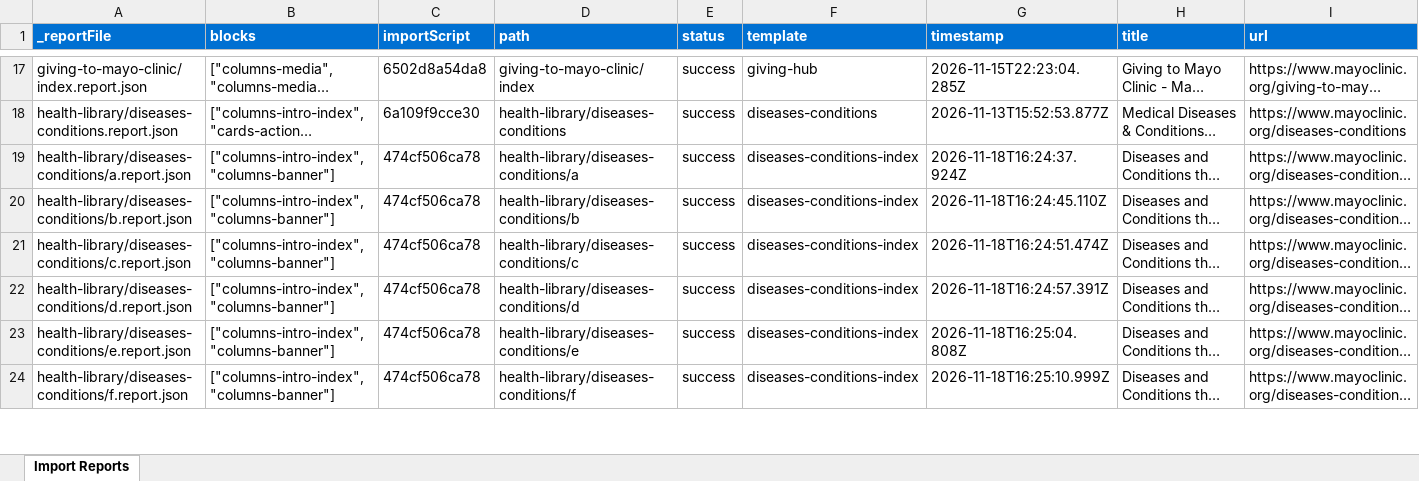
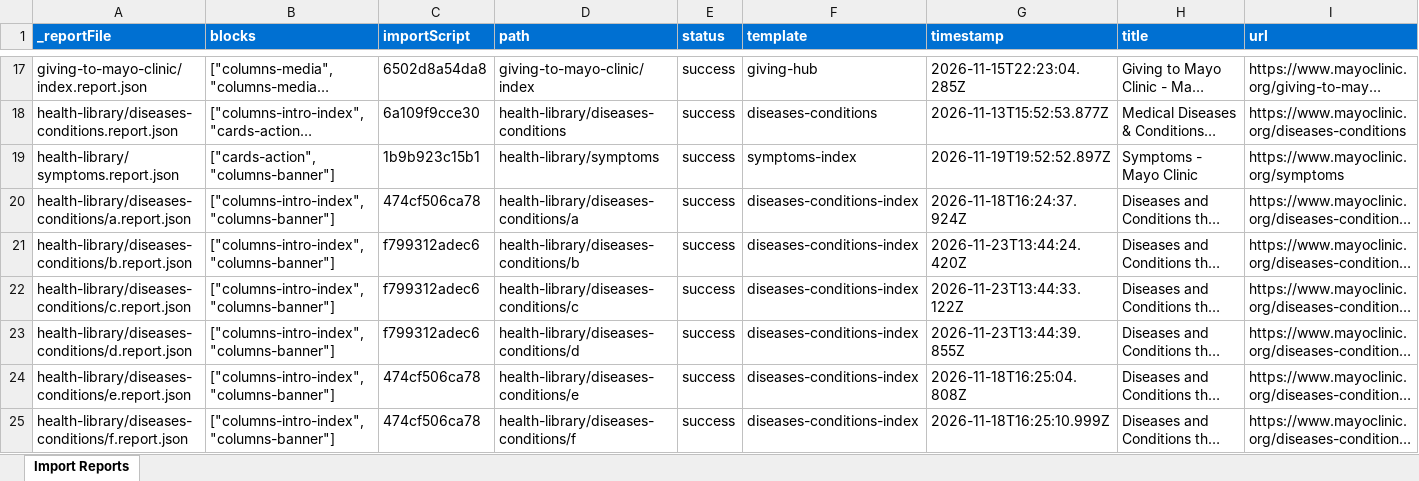
Before and after one commit to charronadobe/mayo-rdda, an Excel workbook: tools/importer/reports/import-diseases-conditions-index.report.xlsx, sheet Import Reports, drawn as a sheet; only a part is shown, gaps mark what is left out; long unchanged cells end in …; values as stored, in another font and other column widths than the file's, no borders; addresses are those after the commit; the diff covers the shown part only; the diff names each change by its address in the sheet, - before the commit and + after, or states it on an @@ line.

```diff
--- a/tools/importer/reports/import-diseases-conditions-index.report.xlsx (sheet Import Reports)
+++ b/tools/importer/reports/import-diseases-conditions-index.report.xlsx (sheet Import Reports)
+row 19: health-library/symptoms.report.json | ["cards-action","columns-banner"] | 1b9b923c15b1 | health-library/symptoms | success | symptoms-index | 2026-11-19T19:52:52.897Z | Symptoms - Mayo Clinic | https://www.mayoclinic.org/symptoms
-C21:C23 (importScript): 474cf506ca78
+C21:C23 (importScript): f799312adec6
-G21 (timestamp): 2026-11-18T16:24:45.110Z
+G21 (timestamp): 2026-11-23T13:44:24.420Z
-G22 (timestamp): 2026-11-18T16:24:51.474Z
+G22 (timestamp): 2026-11-23T13:44:33.122Z
-G23 (timestamp): 2026-11-18T16:24:57.391Z
+G23 (timestamp): 2026-11-23T13:44:39.855Z
```
Also changed, not shown: 24 edited cells elsewhere in this sheet, 19 other files.
